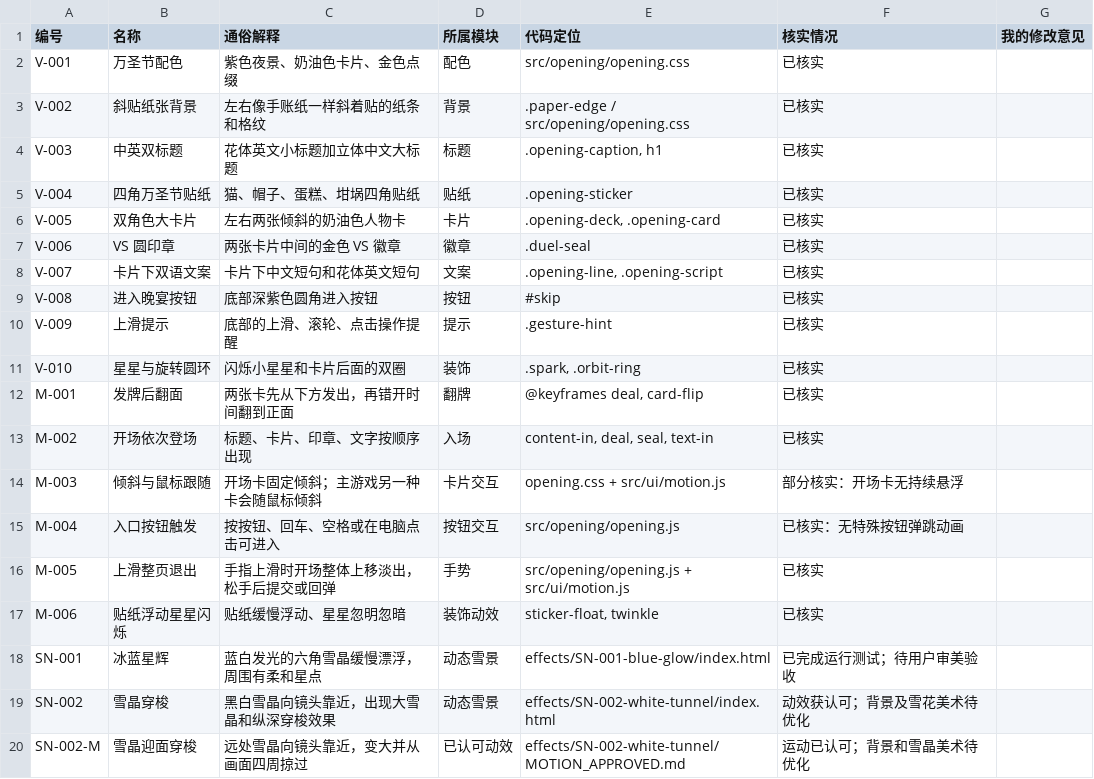
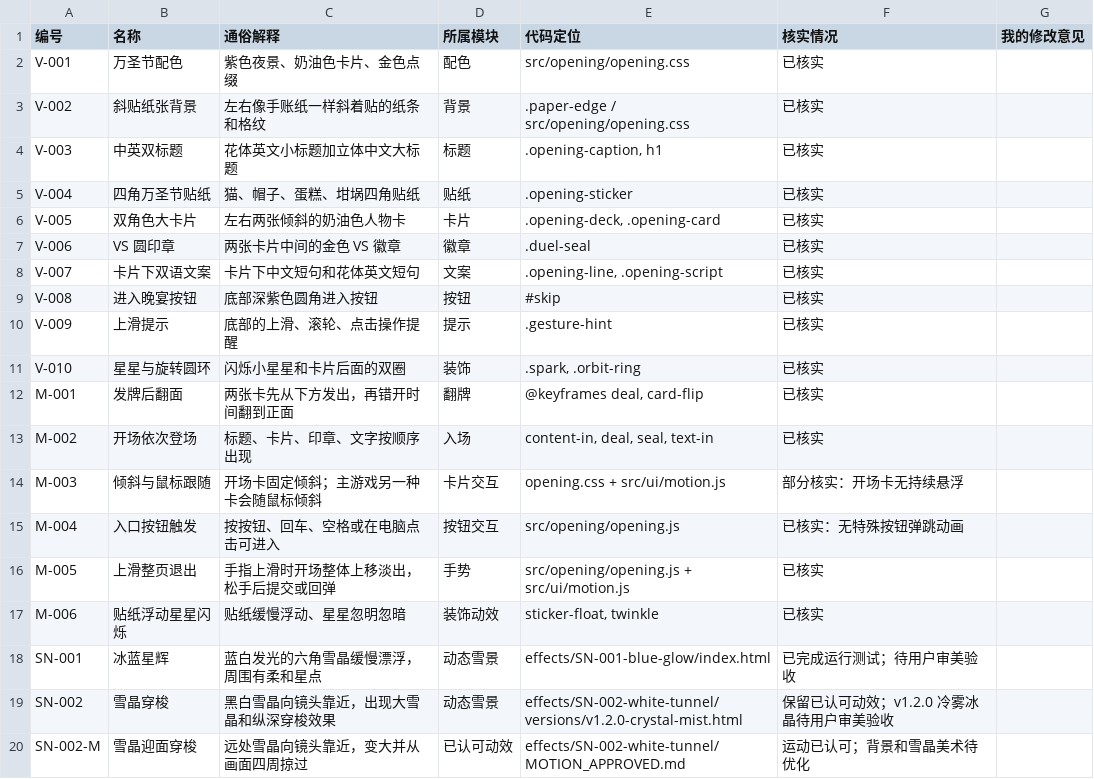
Before and after one commit to velunelle/Vespera-Canvas, a CSV file: assets/asset-index.csv, drawn as a sheet.

Commit message:
Index SN-002 v1.2 transparent crystal assets and winter mist preview

```diff
--- a/assets/asset-index.csv
+++ b/assets/asset-index.csv
@@ -18,3 +18,3 @@
 "SN-001","冰蓝星辉","蓝白发光的六角雪晶缓慢漂浮，周围有柔和星点","动态雪景","effects/SN-001-blue-glow/index.html","已完成运行测试；待用户审美验收",""
-"SN-002","雪晶穿梭","黑白雪晶向镜头靠近，出现大雪晶和纵深穿梭效果","动态雪景","effects/SN-002-white-tunnel/index.html","动效获认可；背景及雪花美术待优化",""
+"SN-002","雪晶穿梭","黑白雪晶向镜头靠近，出现大雪晶和纵深穿梭效果","动态雪景","effects/SN-002-white-tunnel/versions/v1.2.0-crystal-mist.html","保留已认可动效；v1.2.0 冷雾冰晶待用户审美验收",""
 "SN-002-M","雪晶迎面穿梭","远处雪晶向镜头靠近，变大并从画面四周掠过","已认可动效","effects/SN-002-white-tunnel/MOTION_APPROVED.md","运动已认可；背景和雪晶美术待优化",""
```
